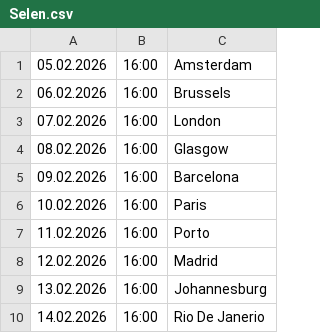
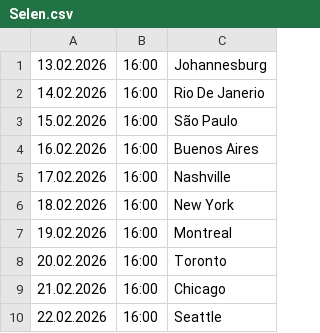
Before and after one commit to cmrdnz/selen, a CSV file: Selen.csv, drawn as a sheet; only a part is shown; the shorter side is filled out with more unchanged rows; the diff names each change by its address in the sheet, - before the commit and + after, or states it on an @@ line.

Commit message:
Update Selen.csv

```diff
--- a/Selen.csv
+++ b/Selen.csv
-row 1: 05.02.2026 | 16:00 | Amsterdam
-row 2: 06.02.2026 | 16:00 | Brussels
-row 3: 07.02.2026 | 16:00 | London
-row 4: 08.02.2026 | 16:00 | Glasgow
-row 5: 09.02.2026 | 16:00 | Barcelona
-row 6: 10.02.2026 | 16:00 | Paris
-row 7: 11.02.2026 | 16:00 | Porto
-row 8: 12.02.2026 | 16:00 | Madrid
```
